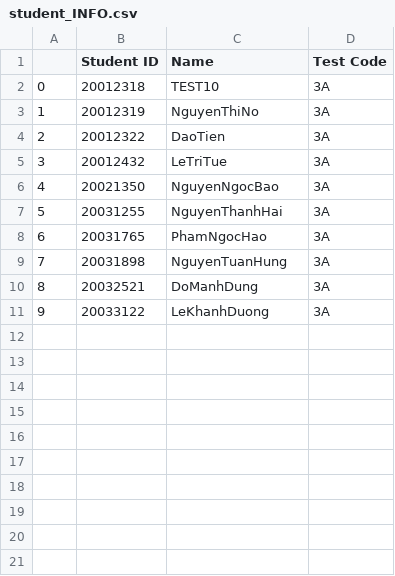
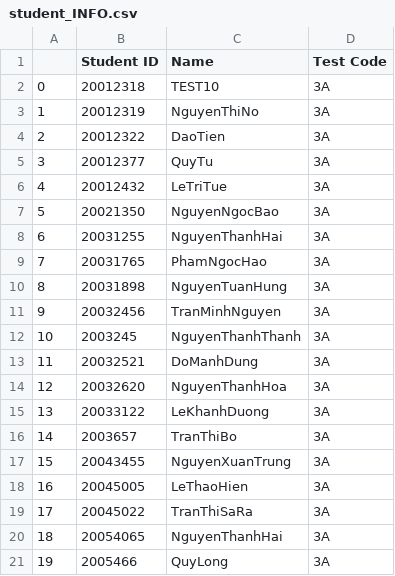
Before and after one commit to winwin1808/Score-quizzes-through-pictures, a CSV file: student_INFO.csv, drawn as a sheet; addresses are those after the commit; the diff names each change by its address in the sheet, - before the commit and + after, or states it on an @@ line.

```diff
--- a/student_INFO.csv
+++ b/student_INFO.csv
+row 5: 3 | 20012377 | QuyTu | 3A
@@ column A renumbered between rows 6 and 15 @@
+row 11: 9 | 20032456 | TranMinhNguyen | 3A
+row 12: 10 | 2003245 | NguyenThanhThanh | 3A
+row 14: 12 | 20032620 | NguyenThanhHoa | 3A
+row 16: 14 | 2003657 | TranThiBo | 3A
+row 17: 15 | 20043455 | NguyenXuanTrung | 3A
+row 18: 16 | 20045005 | LeThaoHien | 3A
+row 19: 17 | 20045022 | TranThiSaRa | 3A
+row 20: 18 | 20054065 | NguyenThanhHai | 3A
+row 21: 19 | 2005466 | QuyLong | 3A
```
Also changed, not shown: Final Result.csv, 1 other file.
